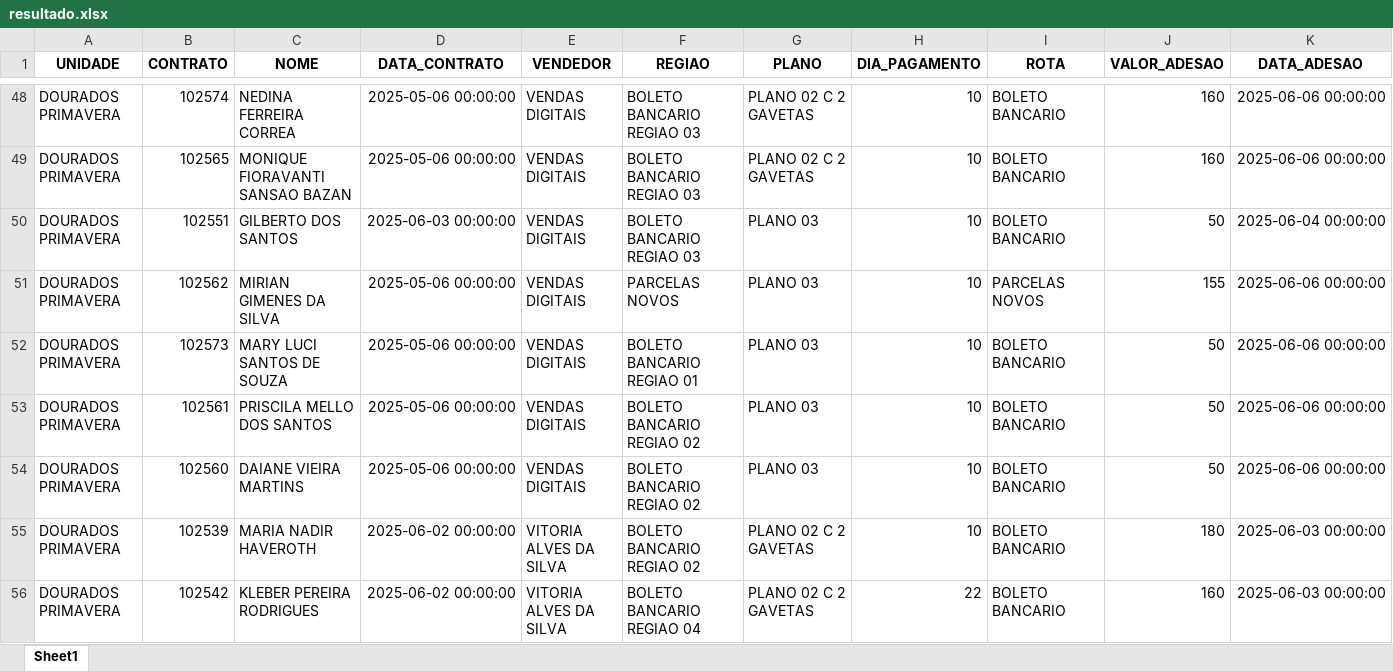
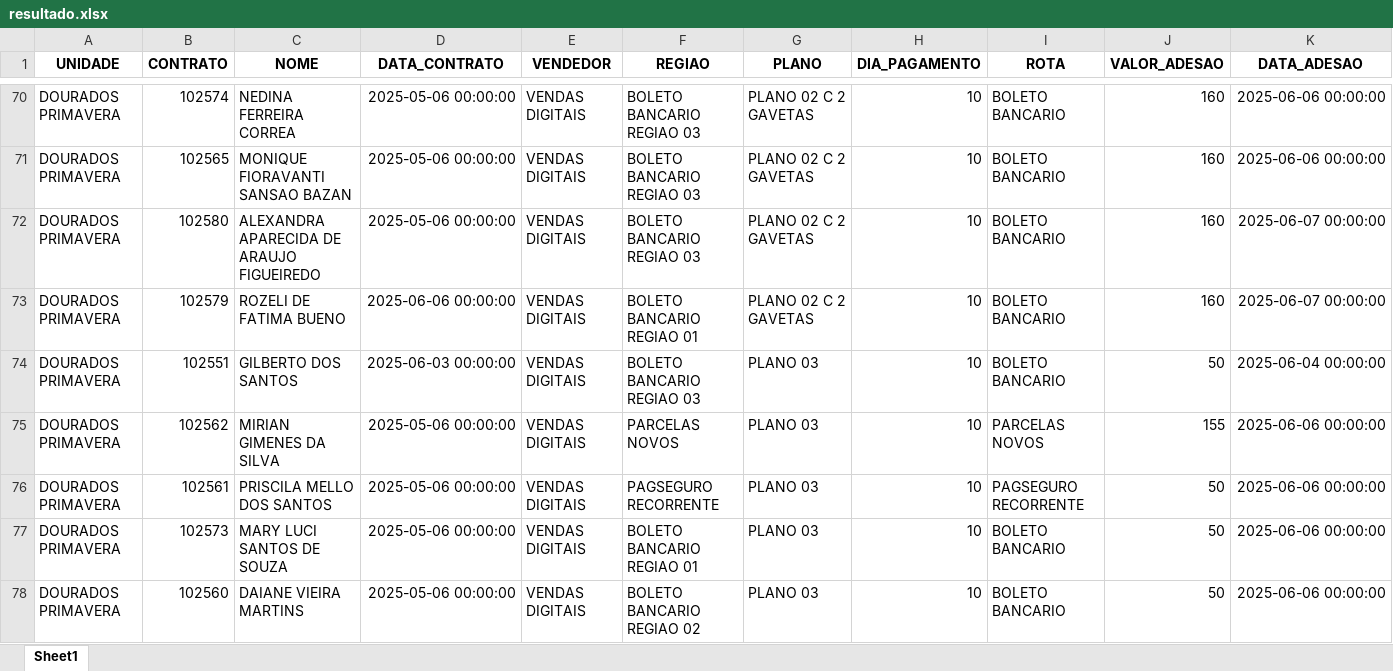
Before and after one commit to itstakas/Projeto_Vendas, an Excel workbook: uploads/resultado.xlsx, sheet Sheet1, drawn as a sheet; only a part is shown, gaps mark what is left out; the shorter side is filled out with more unchanged rows; values as stored, in another font and other column widths than the file's, no borders; removed rows and columns are numbered as before the commit, all else as after; rows hold the shown columns only; the diff covers the shown part only; the diff names each change by its address in the sheet, - before the commit and + after, or states it on an @@ line.

Commit message:
resultados

```diff
--- a/uploads/resultado.xlsx (sheet Sheet1)
+++ b/uploads/resultado.xlsx (sheet Sheet1)
+row 72: DOURADOS PRIMAVERA | 102580 | ALEXANDRA APARECIDA DE ARAUJO FIGUEIREDO | 2025-05-06 00:00:00 | VENDAS DIGITAIS | BOLETO BANCARIO REGIAO 03 | PLANO 02 C 2 GAVETAS | 10 | BOLETO BANCARIO | 160 | 2025-06-07 00:00:00
+row 73: DOURADOS PRIMAVERA | 102579 | ROZELI DE FATIMA BUENO | 2025-06-06 00:00:00 | VENDAS DIGITAIS | BOLETO BANCARIO REGIAO 01 | PLANO 02 C 2 GAVETAS | 10 | BOLETO BANCARIO | 160 | 2025-06-07 00:00:00
+row 76: DOURADOS PRIMAVERA | 102561 | PRISCILA MELLO DOS SANTOS | 2025-05-06 00:00:00 | VENDAS DIGITAIS | PAGSEGURO RECORRENTE | PLANO 03 | 10 | PAGSEGURO RECORRENTE | 50 | 2025-06-06 00:00:00
-row 53: DOURADOS PRIMAVERA | 102561 | PRISCILA MELLO DOS SANTOS | 2025-05-06 00:00:00 | VENDAS DIGITAIS | BOLETO BANCARIO REGIAO 02 | PLANO 03 | 10 | BOLETO BANCARIO | 50 | 2025-06-06 00:00:00
```
Also changed, not shown: 63 added rows, 2 removed rows and 66 edited cells elsewhere in this sheet, 2 other files.
